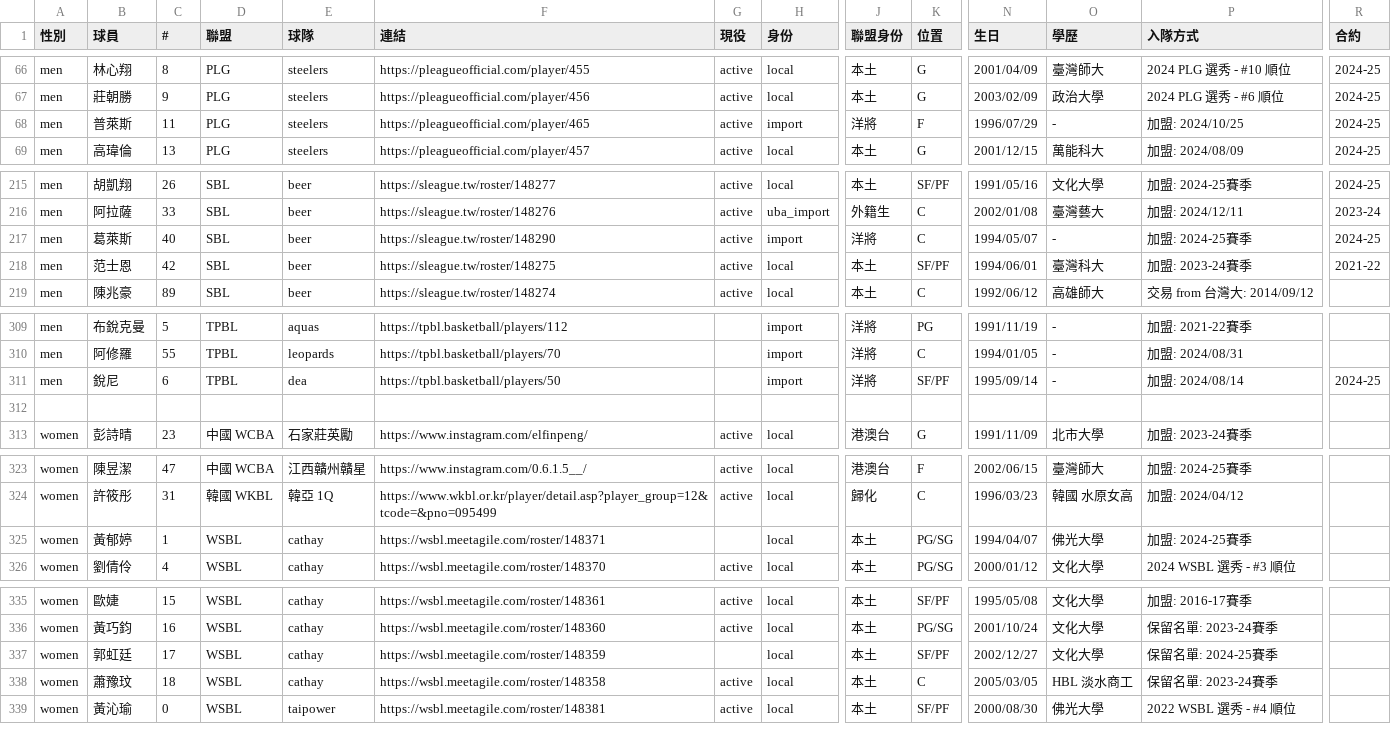
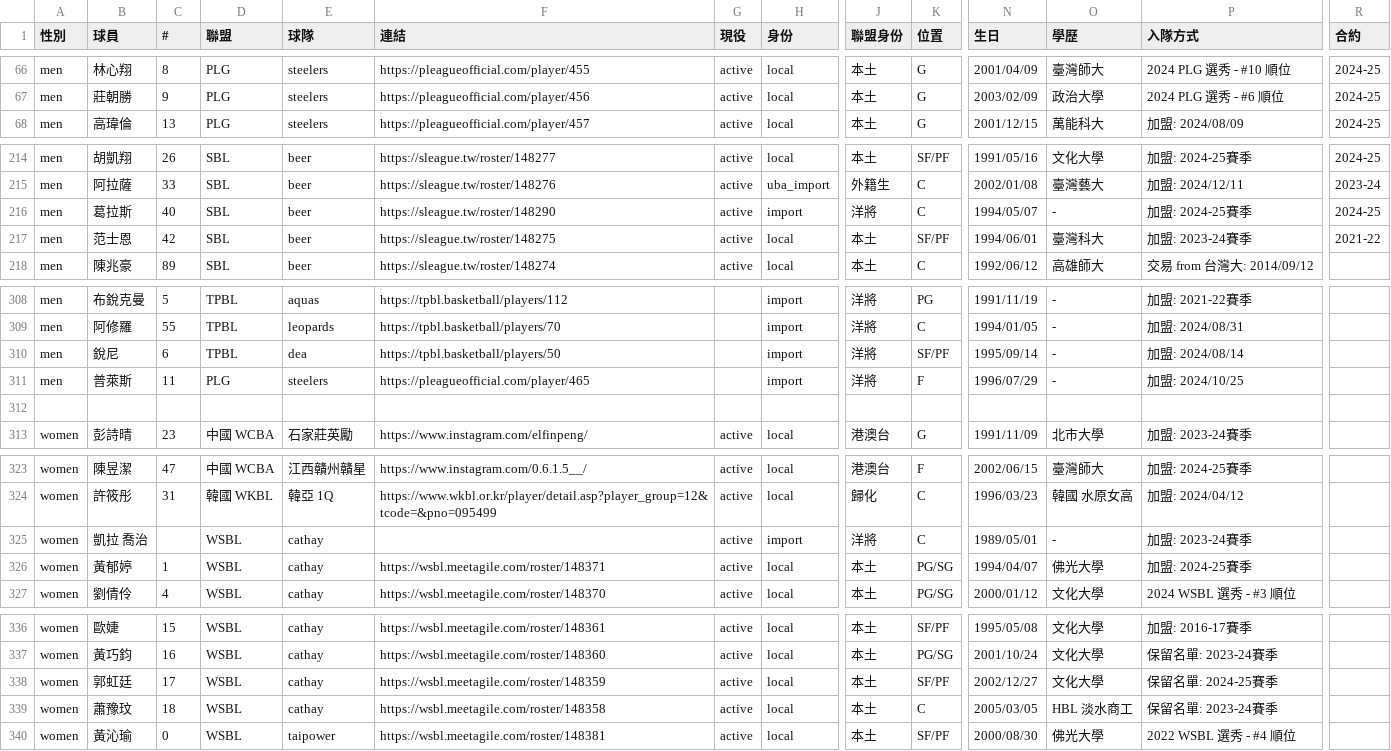
Before and after one commit to SamBasketballTW/sambball, a CSV file: data/players.csv, drawn as a sheet; only a part is shown, gaps mark what is left out; removed rows and columns are numbered as before the commit, all else as after; rows hold the shown columns only; the diff names each change by its address in the sheet, - before the commit and + after, or states it on an @@ line.

```diff
--- a/data/players.csv
+++ b/data/players.csv
-row 68: men | 普萊斯 | 11 | PLG | steelers | https://pleagueofficial.com/player/465 | active | import | 洋將 | F | 1996/07/29 | - | 加盟: 2024/10/25 | 2024-25
-B216 (球員): 葛萊斯
+B216 (球員): 葛拉斯
-R310 (合約): 2024-25
+R310 (合約): (empty)
+row 311: men | 普萊斯 | 11 | PLG | steelers | https://pleagueofficial.com/player/465 |  | import | 洋將 | F | 1996/07/29 | - | 加盟: 2024/10/25
+row 325: women | 凱拉 喬治 |  | WSBL | cathay |  | active | import | 洋將 | C | 1989/05/01 | - | 加盟: 2023-24賽季
-G326 (現役): (empty)
+G326 (現役): active
-G338 (現役): (empty)
+G338 (現役): active
```
Also changed, not shown: data/movements.csv, 1 other file.
